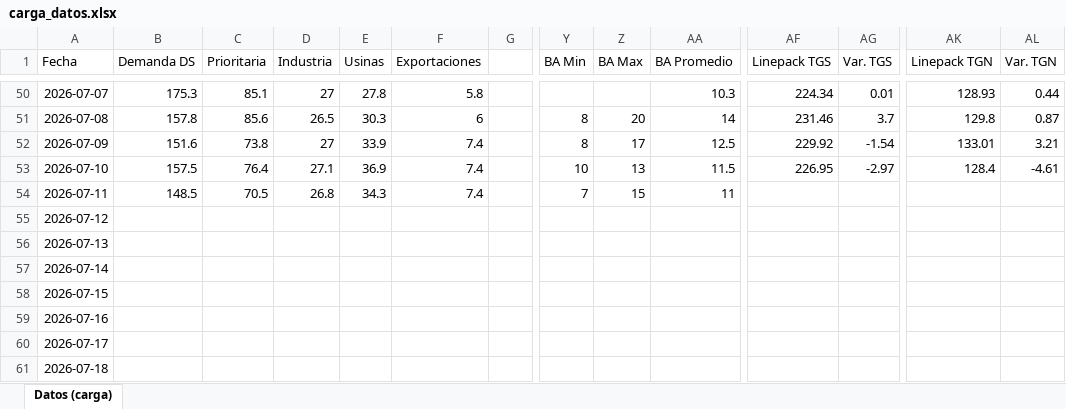
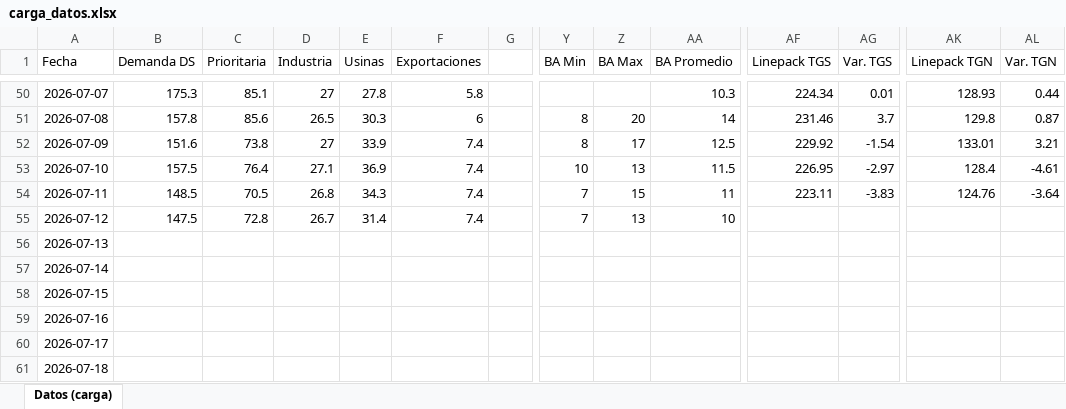
Before and after one commit to mpodeley/estado-del-sistema, an Excel workbook: data/carga_datos.xlsx, sheet Datos (carga), drawn as a sheet; only a part is shown, gaps mark what is left out; values as stored, in another font and other column widths than the file's, no borders; the diff names each change by its address in the sheet, - before the commit and + after, or states it on an @@ line.

```diff
--- a/data/carga_datos.xlsx (sheet Datos (carga))
+++ b/data/carga_datos.xlsx (sheet Datos (carga))
-AF54 (Linepack TGS): (empty)
+AF54 (Linepack TGS): 223.11
-AG54 (Var. TGS): (empty)
+AG54 (Var. TGS): -3.83
-AK54 (Linepack TGN): (empty)
+AK54 (Linepack TGN): 124.76
-AL54 (Var. TGN): (empty)
+AL54 (Var. TGN): -3.64
-B55 (Demanda DS): (empty)
+B55 (Demanda DS): 147.5
-C55 (Prioritaria): (empty)
+C55 (Prioritaria): 72.8
-D55 (Industria): (empty)
+D55 (Industria): 26.7
-E55 (Usinas): (empty)
+E55 (Usinas): 31.4
-F55 (Exportaciones): (empty)
+F55 (Exportaciones): 7.4
-Y55 (BA Min): (empty)
+Y55 (BA Min): 7
-Z55 (BA Max): (empty)
+Z55 (BA Max): 13
-AA55 (BA Promedio): (empty)
+AA55 (BA Promedio): 10
```
Also changed, not shown: 33 other files.
